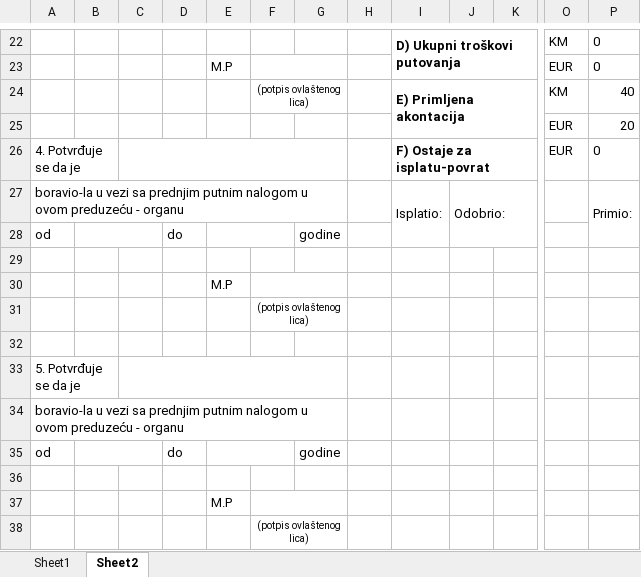
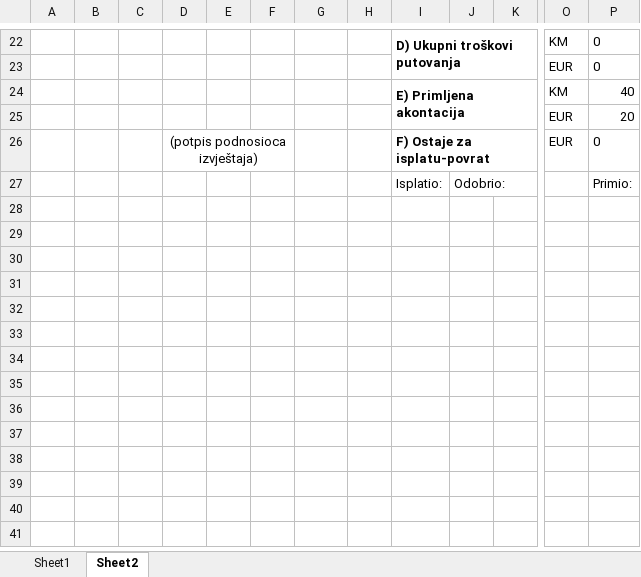
Before and after one commit to nedretb/apoteke-app, an Excel workbook: CORE/files/excel/slp2.xlsx, sheet Sheet2, drawn as a sheet; only a part is shown, gaps mark what is left out; values as stored, in another font and other column widths than the file's, no borders; removed rows and columns are numbered as before the commit, all else as after; rows hold the shown columns only; the diff covers the shown part only; the diff names each change by its address in the sheet, - before the commit and + after, or states it on an @@ line.

```diff
--- a/CORE/files/excel/slp2.xlsx (sheet Sheet2)
+++ b/CORE/files/excel/slp2.xlsx (sheet Sheet2)
-E23: M.P
+E23: (empty)
-F23:G23 merged
-F24: (potpis ovlaštenog lica)
+F24: (empty)
-F24:G24 merged
-A26: 4. Potvrđuje se da je
+A26: (empty)
-A26:B26 merged
-C26:G26 merged
-D26: (empty)
+D26: (potpis podnosioca izvještaja)
+D26:F26 merged
-A27: boravio-la u vezi sa prednjim putnim nalogom u ovom preduzeću - organu
+A27: (empty)
-A27:G27 merged
-I27:I28 merged
-P27:P28 merged
-row 28: od |  |  | do |  |  | godine
-row 29: (empty)
-row 30:  |  |  |  | M.P
-row 31:  |  |  |  |  | (potpis ovlaštenog lica)
-row 32: (empty)
-row 33: 5. Potvrđuje se da je
-row 34: boravio-la u vezi sa prednjim putnim nalogom u ovom preduzeću - organu
-row 35: od |  |  | do |  |  | godine
-row 36: (empty)
-row 37:  |  |  |  | M.P
-row 38:  |  |  |  |  | (potpis ovlaštenog lica)
```
Also changed, not shown: 3 added rows, 3 removed rows, 14 edited cells, cell formats and merged cells elsewhere in this sheet, sheet Sheet1, CORE/files/excel/slp.xlsx, 1 other file.
